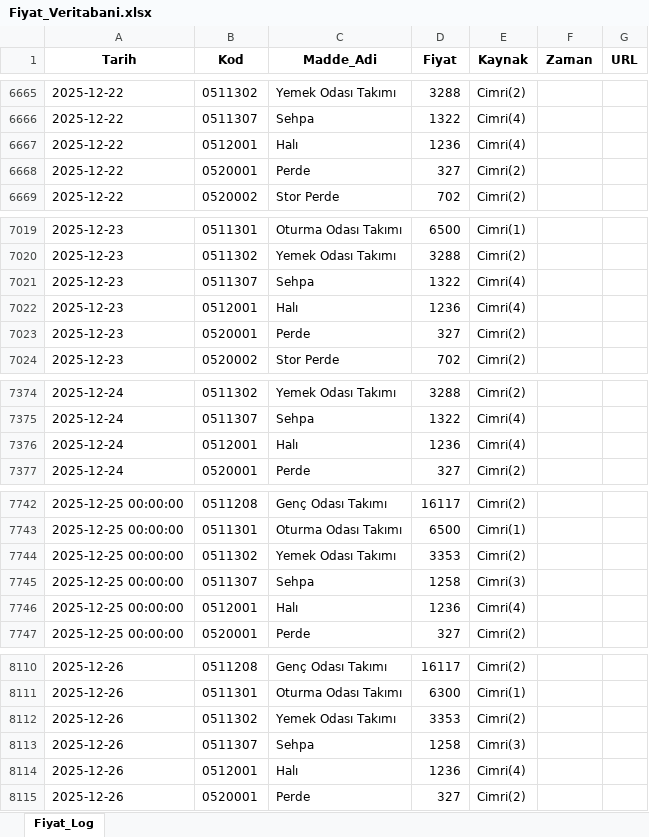
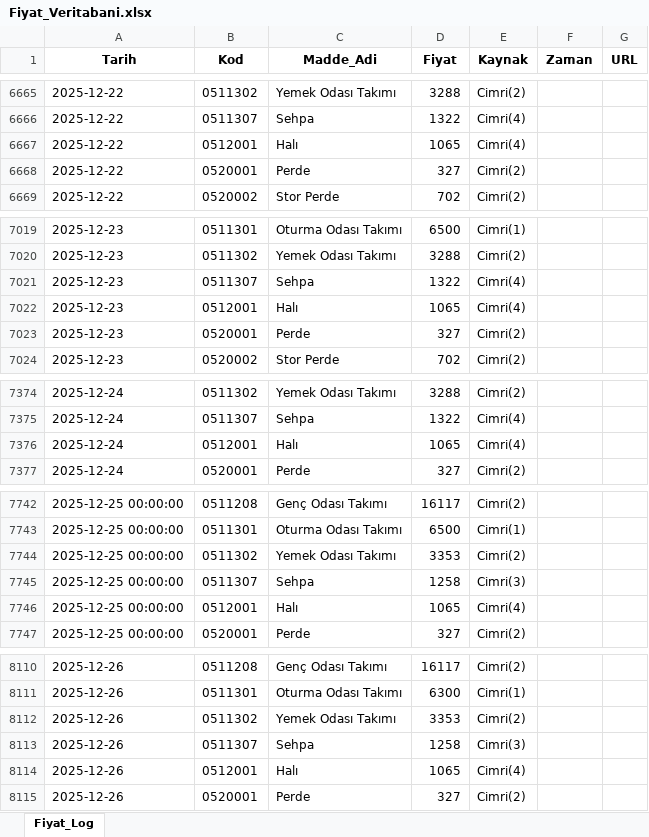
Before and after one commit to fatiharslan21/Enflasyon-Panel-Deneme, an Excel workbook: Fiyat_Veritabani.xlsx, sheet Fiyat_Log, drawn as a sheet; only a part is shown, gaps mark what is left out; values as stored, in another font and other column widths than the file's, no borders; the diff covers the shown part only; the diff names each change by its address in the sheet, - before the commit and + after, or states it on an @@ line.

Commit message:
Add files via upload

```diff
--- a/Fiyat_Veritabani.xlsx (sheet Fiyat_Log)
+++ b/Fiyat_Veritabani.xlsx (sheet Fiyat_Log)
-D6667 (Fiyat): 1236
+D6667 (Fiyat): 1065
-D7022 (Fiyat): 1236
+D7022 (Fiyat): 1065
-D7376 (Fiyat): 1236
+D7376 (Fiyat): 1065
-D7746 (Fiyat): 1236
+D7746 (Fiyat): 1065
-D8114 (Fiyat): 1236
+D8114 (Fiyat): 1065
```
Also changed, not shown: 2 edited cells elsewhere in this sheet.
